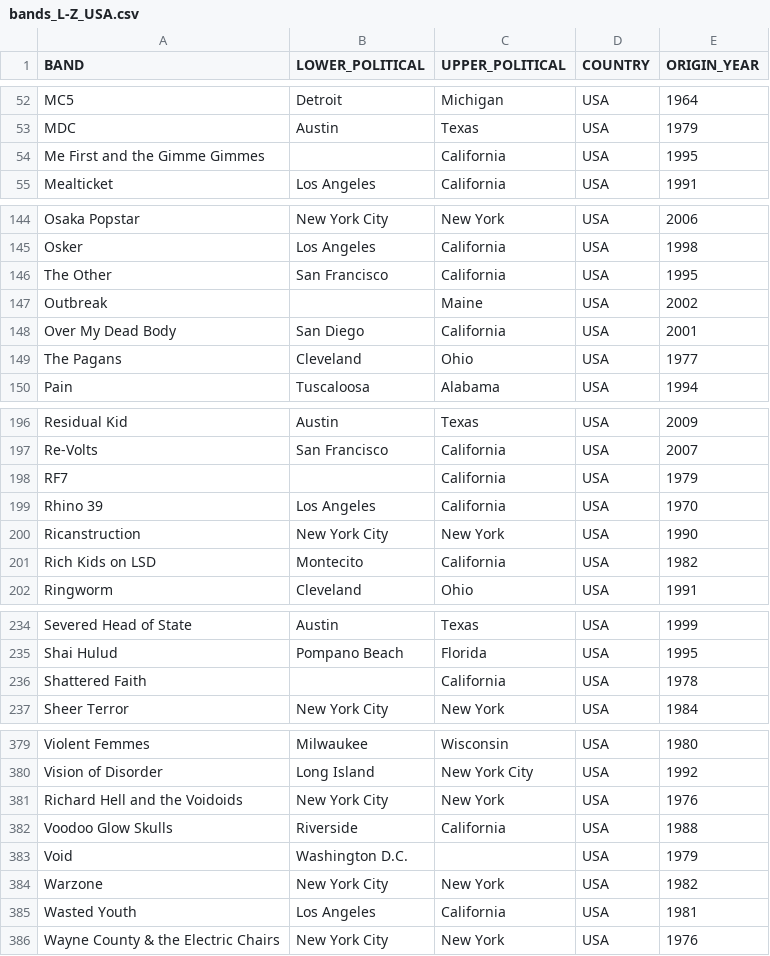
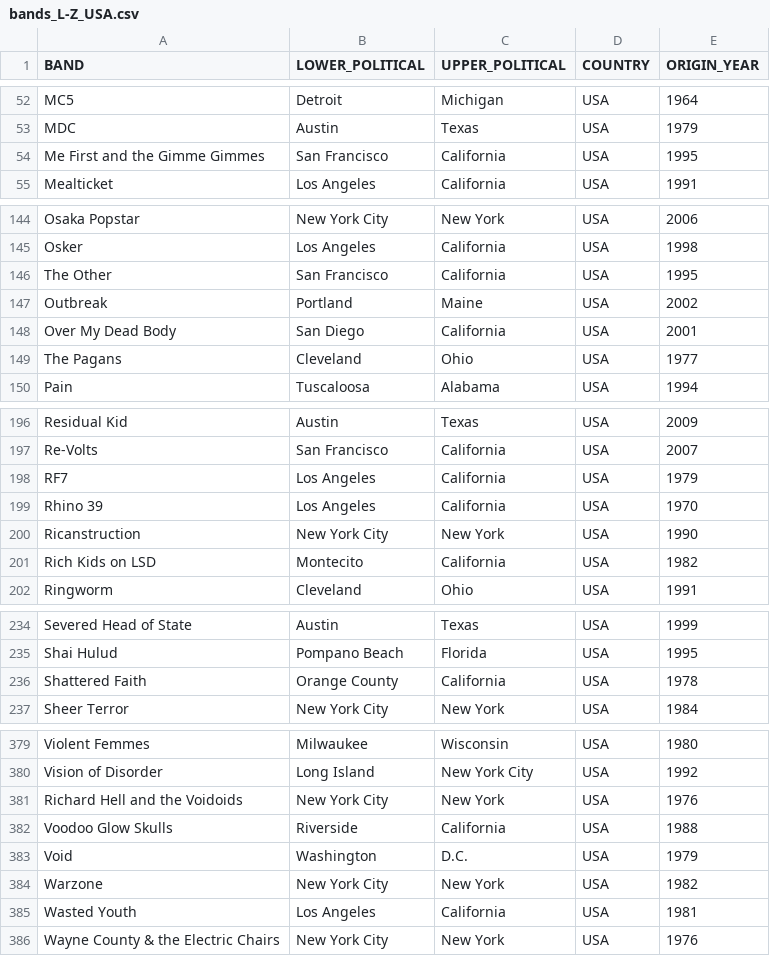
Before and after one commit to Kenizzer/Side_Projects, a CSV file: Punk rock lyrics/bands_L-Z_USA.csv, drawn as a sheet; only a part is shown, gaps mark what is left out; the diff covers the shown part only.

```diff
--- a/Punk rock lyrics/bands_L-Z_USA.csv
+++ b/Punk rock lyrics/bands_L-Z_USA.csv
@@ -53,3 +53,3 @@ MC5,Detroit,Michigan,USA,1964
 MDC,Austin,Texas,USA,1979
-Me First and the Gimme Gimmes,,California,USA,1995
+Me First and the Gimme Gimmes,San Francisco,California,USA,1995
 Mealticket,Los Angeles,California,USA,1991
@@ -146,3 +146,3 @@ Osker,Los Angeles,California,USA,1998
 The Other,San Francisco,California,USA,1995
-Outbreak,,Maine,USA,2002
+Outbreak,Portland,Maine,USA,2002
 Over My Dead Body,San Diego,California,USA,2001
@@ -197,3 +197,3 @@ Residual Kid,Austin,Texas,USA,2009
 Re-Volts,San Francisco,California,USA,2007
-RF7,,California,USA,1979
+RF7,Los Angeles,California,USA,1979
 Rhino 39,Los Angeles,California,USA,1970
@@ -235,3 +235,3 @@ Severed Head of State,Austin,Texas,USA,1999
 Shai Hulud,Pompano Beach,Florida,USA,1995
-Shattered Faith,,California,USA,1978
+Shattered Faith,Orange County,California,USA,1978
 Sheer Terror,New York City,New York,USA,1984
@@ -382,3 +382,3 @@ Richard Hell and the Voidoids,New York City,New York,USA,1976
 Voodoo Glow Skulls,Riverside,California,USA,1988
-Void,Washington D.C.,,USA,1979
+Void,Washington,D.C.,USA,1979
 Warzone,New York City,New York,USA,1982
```
Also changed, not shown: 28 edited cells elsewhere in this file, Punk rock lyrics/bands_A-J_USA.csv.
